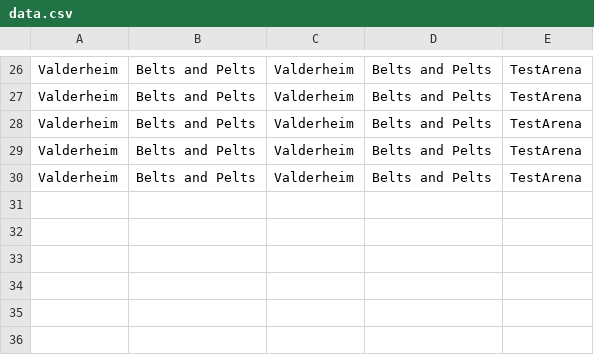
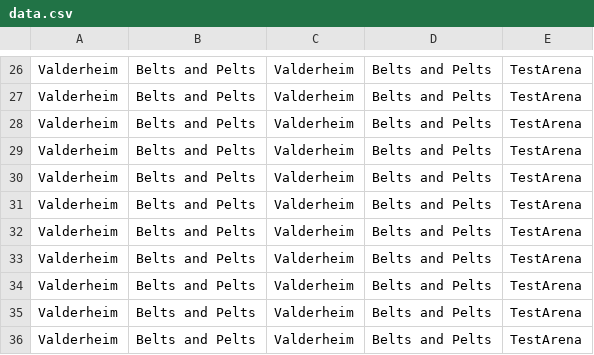
Before and after one commit to MattBrettGames/MagicTheBladdering, a CSV file: FunGame/Assets/Reports/data.csv, drawn as a sheet; only a part is shown, gaps mark what is left out; the diff names each change by its address in the sheet, - before the commit and + after, or states it on an @@ line.

```diff
--- a/FunGame/Assets/Reports/data.csv
+++ b/FunGame/Assets/Reports/data.csv
+row 31: Valderheim | Belts and Pelts | Valderheim | Belts and Pelts | TestArena
+row 32: Valderheim | Belts and Pelts | Valderheim | Belts and Pelts | TestArena
+row 33: Valderheim | Belts and Pelts | Valderheim | Belts and Pelts | TestArena
+row 34: Valderheim | Belts and Pelts | Valderheim | Belts and Pelts | TestArena
+row 35: Valderheim | Belts and Pelts | Valderheim | Belts and Pelts | TestArena
+row 36: Valderheim | Belts and Pelts | Valderheim | Belts and Pelts | TestArena
```
Also changed, not shown: 46 other files.
